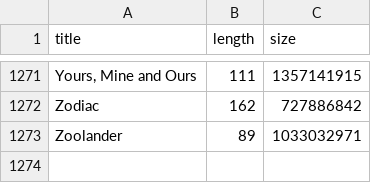
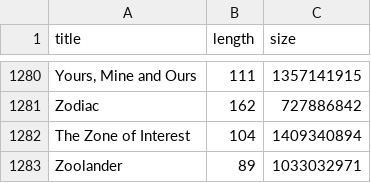
Before and after one commit to stephenjmartino/stephenjmartino.github.io, a CSV file: movies.csv, drawn as a sheet; only a part is shown, gaps mark what is left out; the diff covers the shown part only; the diff names each change by its address in the sheet, - before the commit and + after, or states it on an @@ line.

```diff
--- a/movies.csv
+++ b/movies.csv
+row 1282: The Zone of Interest | 104 | 1409340894
```
Also changed, not shown: 10 added rows and 1 removed row elsewhere in this file, shows.csv, 5 other files.
